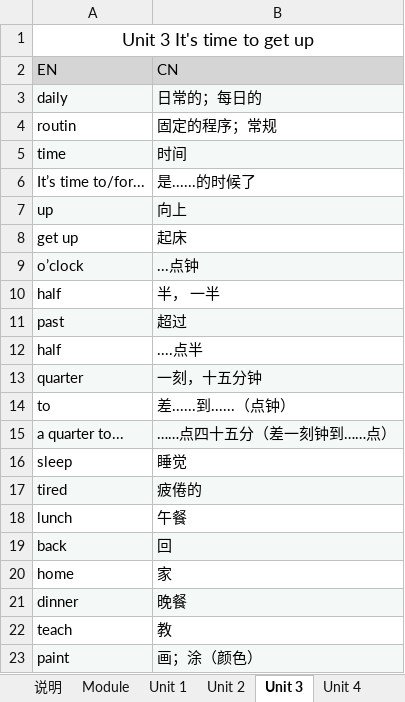
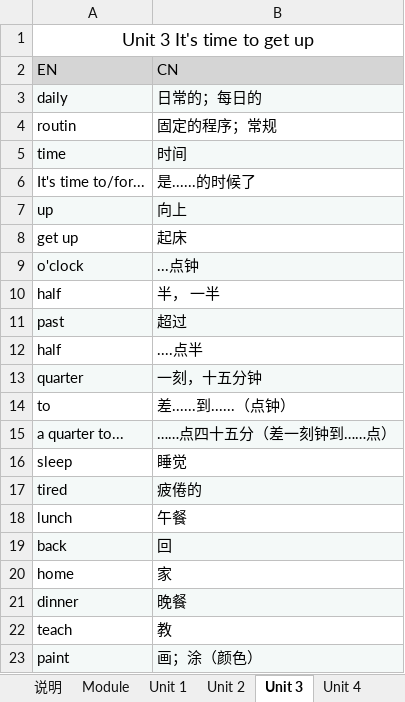
Before and after one commit to tl-cn/etw, an Excel workbook: excel/grade_4_volume_2_word.xlsx, sheet Unit 3, drawn as a sheet; values as stored, in another font and other column widths than the file's, no borders; the diff names each change by its address in the sheet, - before the commit and + after, or states it on an @@ line.

```diff
--- a/excel/grade_4_volume_2_word.xlsx (sheet Unit 3)
+++ b/excel/grade_4_volume_2_word.xlsx (sheet Unit 3)
-A6 (EN): It’s time to/for...
+A6 (EN): It's time to/for...
-A9 (EN): o’clock
+A9 (EN): o'clock
```
Also changed, not shown: sheet Unit 12, sheet Unit 2, 5 other files.
